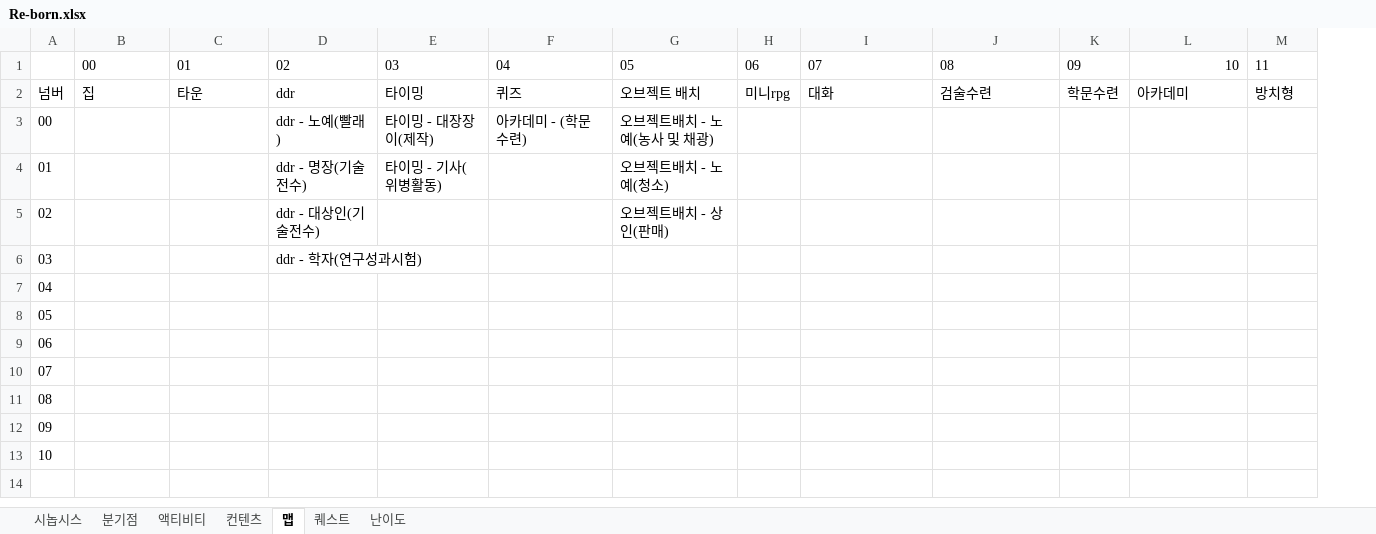
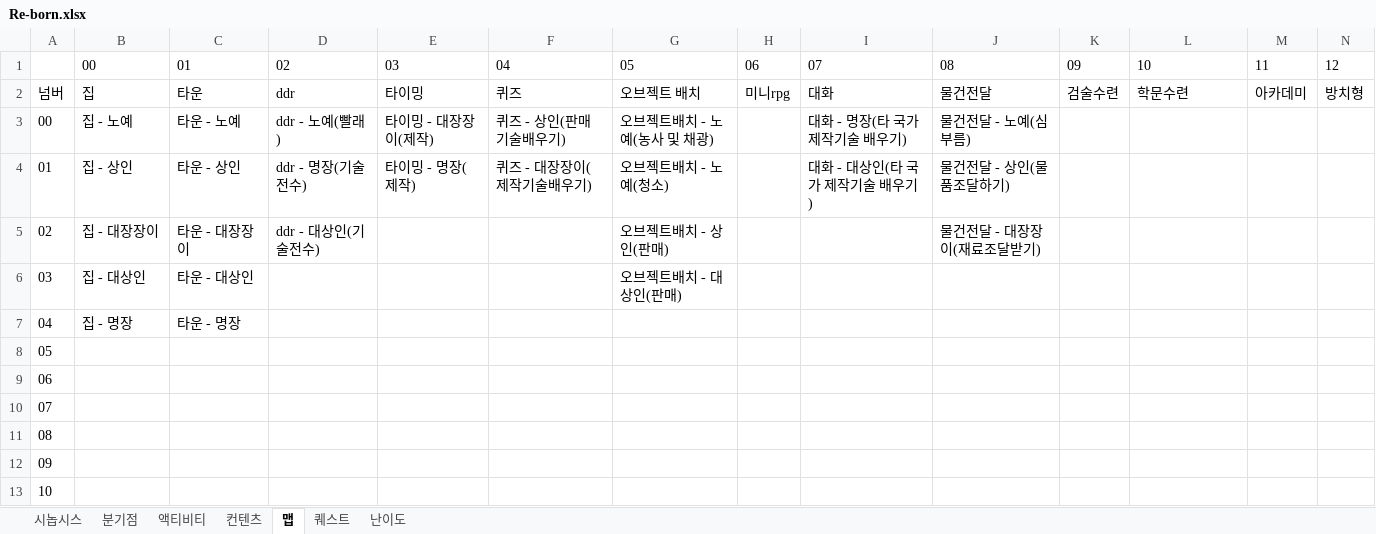
Before and after one commit to skdiawotjd/Reborn, an Excel workbook: Excel/Re-born.xlsx, sheet 맵, drawn as a sheet; values as stored, in another font and other column widths than the file's, no borders; the diff names each change by its address in the sheet, - before the commit and + after, or states it on an @@ line.

```diff
--- a/Excel/Re-born.xlsx (sheet 맵)
+++ b/Excel/Re-born.xlsx (sheet 맵)
+column N, rows 1-2: 12 | 방치형
-L1 alignment: right
+L1 alignment: left
-J2: 검술수련
+J2: 물건전달
-K2: 학문수련
+K2: 검술수련
-L2: 아카데미
+L2: 학문수련
-M2: 방치형
+M2: 아카데미
-B3: (empty)
+B3: 집 - 노예
-C3: (empty)
+C3: 타운 - 노예
-F3: 아카데미 - (학문 수련)
+F3: 퀴즈 - 상인(판매기술배우기)
-I3: (empty)
+I3: 대화 - 명장(타 국가 제작기술 배우기)
-J3: (empty)
+J3: 물건전달 - 노예(심부름)
-B4: (empty)
+B4: 집 - 상인
-C4: (empty)
+C4: 타운 - 상인
-E4: 타이밍 - 기사(위병활동)
+E4: 타이밍 - 명장(제작)
-F4: (empty)
+F4: 퀴즈 - 대장장이(제작기술배우기)
-I4: (empty)
+I4: 대화 - 대상인(타 국가 제작기술 배우기)
-J4: (empty)
+J4: 물건전달 - 상인(물품조달하기)
-B5: (empty)
+B5: 집 - 대장장이
-C5: (empty)
+C5: 타운 - 대장장이
-J5: (empty)
+J5: 물건전달 - 대장장이(재료조달받기)
-B6: (empty)
+B6: 집 - 대상인
-C6: (empty)
+C6: 타운 - 대상인
-D6: ddr - 학자(연구성과시험)
+D6: (empty)
-G6: (empty)
+G6: 오브젝트배치 - 대상인(판매)
-B7: (empty)
+B7: 집 - 명장
-C7: (empty)
+C7: 타운 - 명장
```
Also changed, not shown: sheet 퀘스트, 38 other files.
